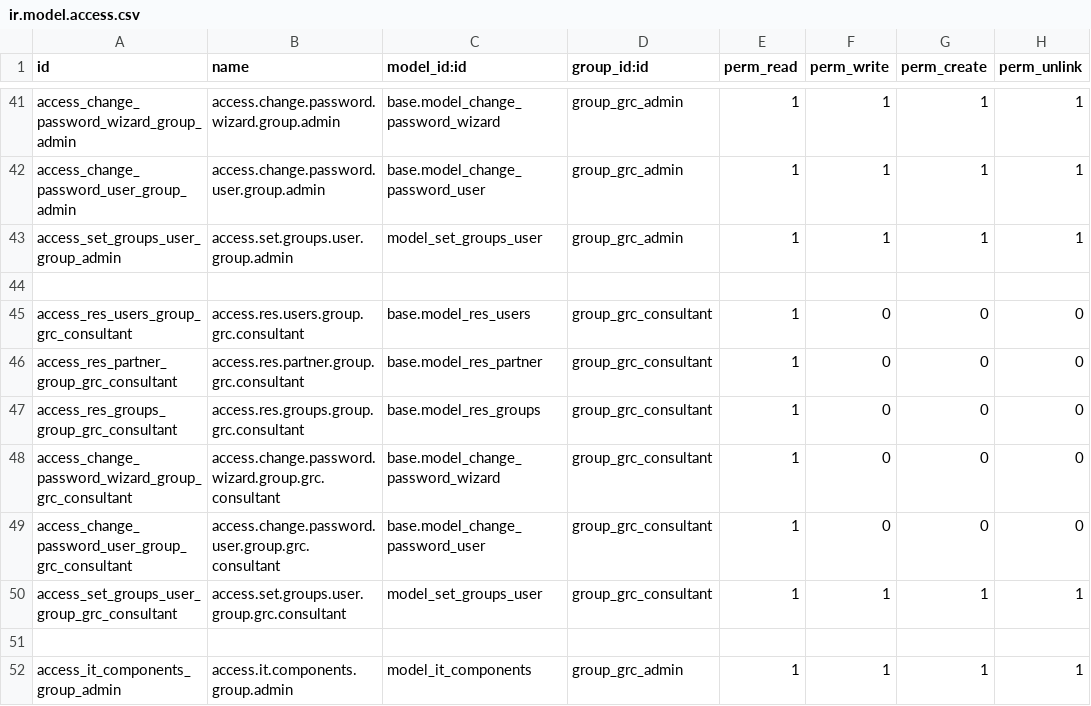
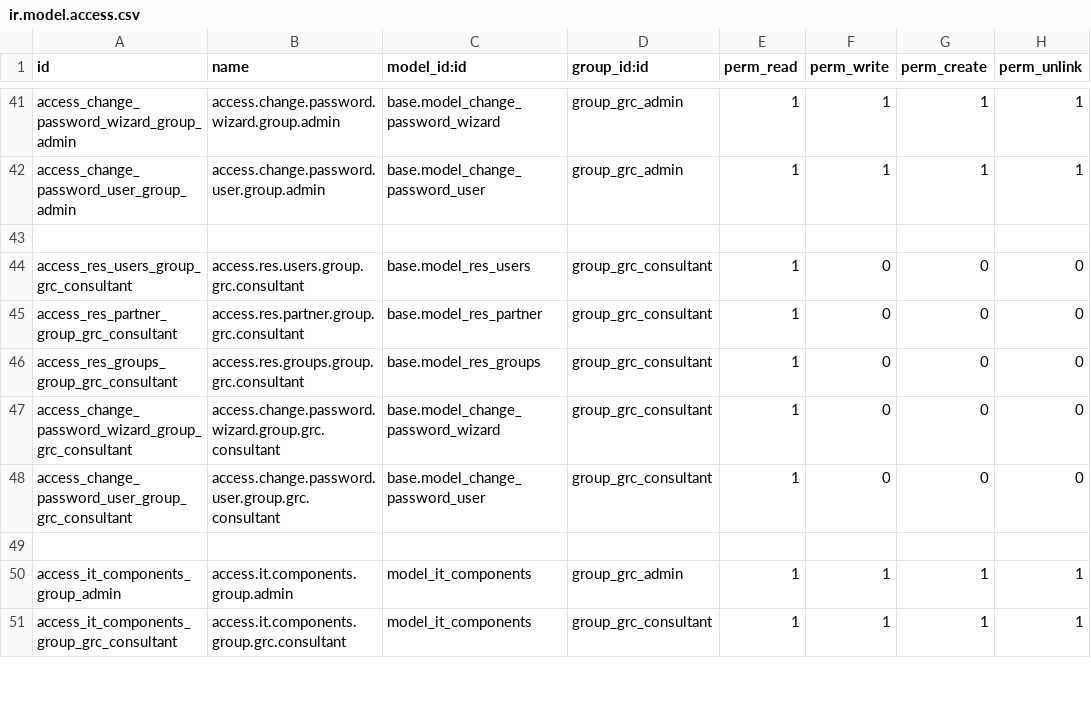
Before and after one commit to OWASP/www-project-it-grc, a CSV file: grcbit_base/security/ir.model.access.csv, drawn as a sheet; only a part is shown, gaps mark what is left out; the shorter side is filled out with more unchanged rows.

```diff
--- a/grcbit_base/security/ir.model.access.csv
+++ b/grcbit_base/security/ir.model.access.csv
@@ -42,3 +42,2 @@ access_change_password_wizard_group_admin,access.change.password.wizard.group.ad
 access_change_password_user_group_admin,access.change.password.user.group.admin,base.model_change_password_user,group_grc_admin,1,1,1,1
-access_set_groups_user_group_admin,access.set.groups.user.group.admin,model_set_groups_user,group_grc_admin,1,1,1,1
 
@@ -49,3 +48,2 @@ access_change_password_wizard_group_grc_consultant,access.change.password.wizard
 access_change_password_user_group_grc_consultant,access.change.password.user.group.grc.consultant,base.model_change_password_user,group_grc_consultant,1,0,0,0
-access_set_groups_user_group_grc_consultant,access.set.groups.user.group.grc.consultant,model_set_groups_user,group_grc_consultant,1,1,1,1
 
```
Also changed, not shown: 13 other files.
